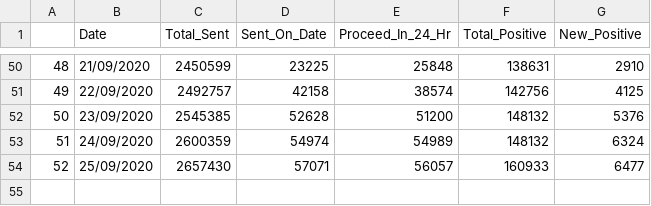
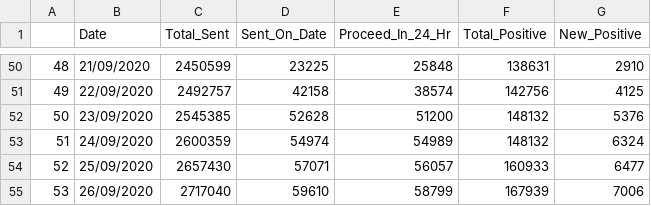
Before and after one commit to shaheennamboori/CovidData_From_Aug04, a CSV file: Analysis_Test_Results/data/Analysis_Test_Results.csv, drawn as a sheet; only a part is shown, gaps mark what is left out; the diff names each change by its address in the sheet, - before the commit and + after, or states it on an @@ line.

```diff
--- a/Analysis_Test_Results/data/Analysis_Test_Results.csv
+++ b/Analysis_Test_Results/data/Analysis_Test_Results.csv
+row 55: 53 | 26/09/2020 | 2717040 | 59610 | 58799 | 167939 | 7006
```
Also changed, not shown: 6 other files.
